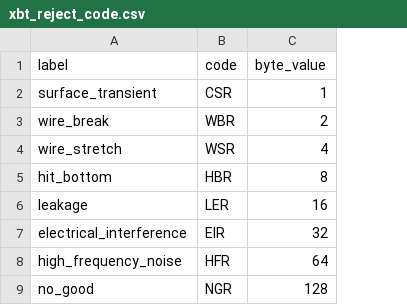
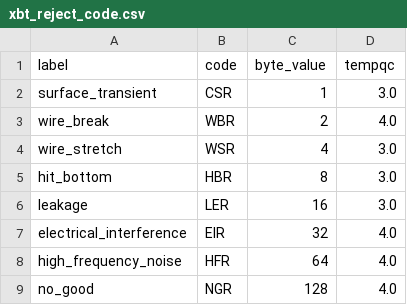
Before and after one commit to BecCowley/data-services, a CSV file: SOOP/SOOP_XBT/DELAYED/xbt_reject_code.csv, drawn as a sheet; only a part is shown; the diff names each change by its address in the sheet, - before the commit and + after, or states it on an @@ line.

```diff
--- a/SOOP/SOOP_XBT/DELAYED/xbt_reject_code.csv
+++ b/SOOP/SOOP_XBT/DELAYED/xbt_reject_code.csv
+column D (tempqc), rows 2-9: 3.0 | 4.0 | 3.0 | 3.0 | 3.0 | 4.0 | 4.0 | 4.0
```
Also changed, not shown: SOOP/SOOP_XBT/DELAYED/flag_quality_table.csv, SOOP/SOOP_XBT/DELAYED/xbt_accept_code.csv, 1 other file.
